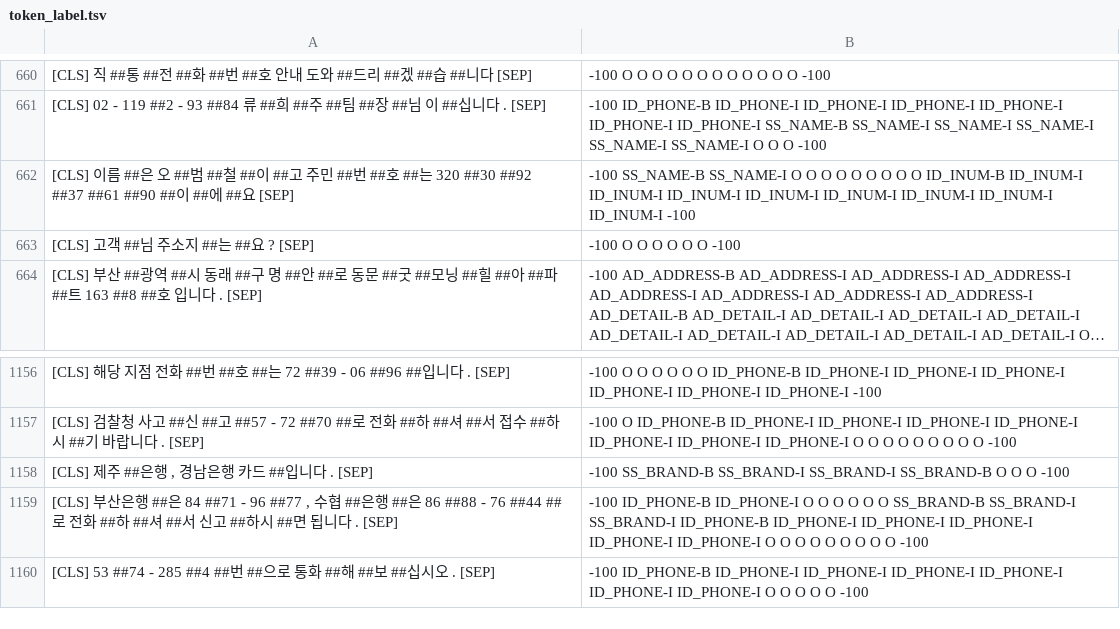
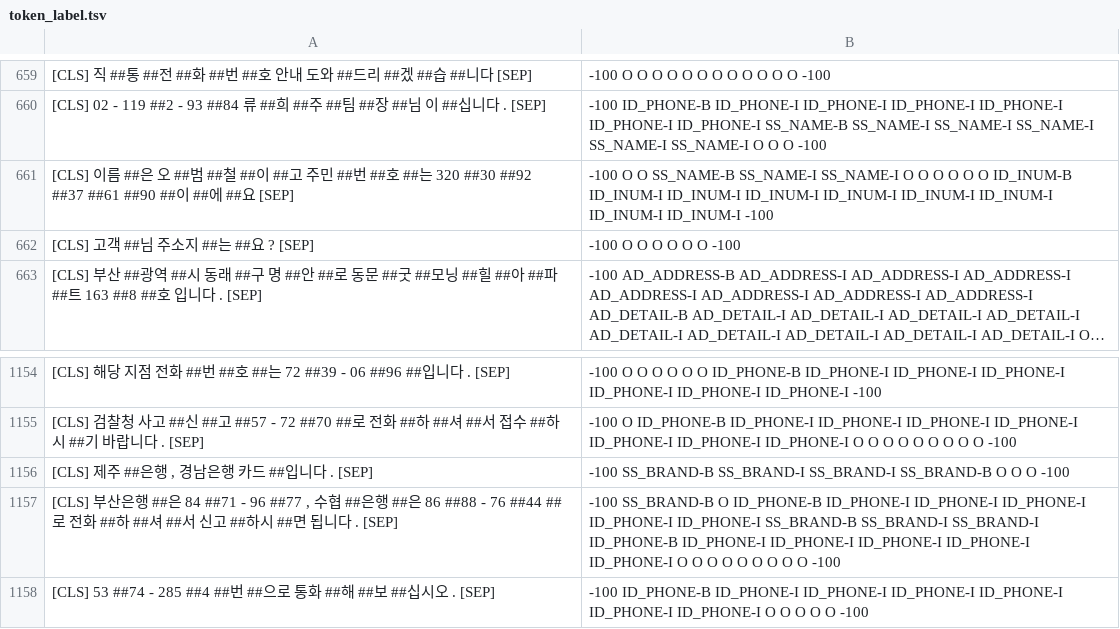
Before and after one commit to SangheonYi/I_want_PII_NER, a TSV file: res/token_label.tsv, drawn as a sheet; only a part is shown, gaps mark what is left out; long unchanged cells end in …; the diff covers the shown part only.

```diff
--- a/res/token_label.tsv
+++ b/res/token_label.tsv
@@ -661,3 +660,3 @@
 [CLS] 02 - 119 ##2 - 93 ##84 류 ##희 ##주 ##팀 ##장 ##님 이 ##십니다 . [SEP]	-100 ID_PHONE-B ID_PHONE-I ID_PHONE-I ID_PHONE-I ID_PHONE-I ID_PHONE-I ID_PHONE-I SS_NAME-B SS_NAME-I SS_NAME-I SS_NAME-I SS_NAME-I SS_NAME-I O O O -100
-[CLS] 이름 ##은 오 ##범 ##철 ##이 ##고 주민 ##번 ##호 ##는 320 ##30 ##92 ##37 ##61 ##90 ##이 ##에 ##요 [SEP]	-100 SS_NAME-B SS_NAME-I O O O O O O O O O ID_INUM-B ID_INUM-I ID_INUM-I ID_INUM-I ID_INUM-I ID_INUM-I ID_INUM-I ID_INUM-I ID_INUM-I -100
+[CLS] 이름 ##은 오 ##범 ##철 ##이 ##고 주민 ##번 ##호 ##는 320 ##30 ##92 ##37 ##61 ##90 ##이 ##에 ##요 [SEP]	-100 O O SS_NAME-B SS_NAME-I SS_NAME-I O O O O O O ID_INUM-B ID_INUM-I ID_INUM-I ID_INUM-I ID_INUM-I ID_INUM-I ID_INUM-I ID_INUM-I ID_INUM-I -100
 [CLS] 고객 ##님 주소지 ##는 ##요 ? [SEP]	-100 O O O O O O -100
@@ -1158,3 +1156,3 @@
 [CLS] 제주 ##은행 , 경남은행 카드 ##입니다 . [SEP]	-100 SS_BRAND-B SS_BRAND-I SS_BRAND-I SS_BRAND-B O O O -100
-[CLS] 부산은행 ##은 84 ##71 - 96 ##77 , 수협 ##은행 ##은 86 ##88 - 76 ##44 ##로 전화 ##하 ##셔 ##서 신고 ##하시 ##면 됩니다 . [SEP]	-100 ID_PHONE-B ID_PHONE-I O O O O O O SS_BRAND-B SS_BRAND-I SS_BRAND-I ID_PHONE-B ID_PHONE-I ID_PHONE-I ID_PHONE-I ID_PHONE-I ID_PHONE-I O O O O O O O O O -100
+[CLS] 부산은행 ##은 84 ##71 - 96 ##77 , 수협 ##은행 ##은 86 ##88 - 76 ##44 ##로 전화 ##하 ##셔 ##서 신고 ##하시 ##면 됩니다 . [SEP]	-100 SS_BRAND-B O ID_PHONE-B ID_PHONE-I ID_PHONE-I ID_PHONE-I ID_PHONE-I ID_PHONE-I SS_BRAND-B SS_BRAND-I SS_BRAND-I ID_PHONE-B ID_PHONE-I ID_PHONE-I ID_PHONE-I ID_PHONE-I ID_PHONE-I O O O O O O O O O -100
 [CLS] 53 ##74 - 285 ##4 ##번 ##으로 통화 ##해 ##보 ##십시오 . [SEP]	-100 ID_PHONE-B ID_PHONE-I ID_PHONE-I ID_PHONE-I ID_PHONE-I ID_PHONE-I ID_PHONE-I O O O O O -100
```
Also changed, not shown: 6 removed rows and 1 edited cell elsewhere in this file, res/kssed.tsv, 3 other files.
